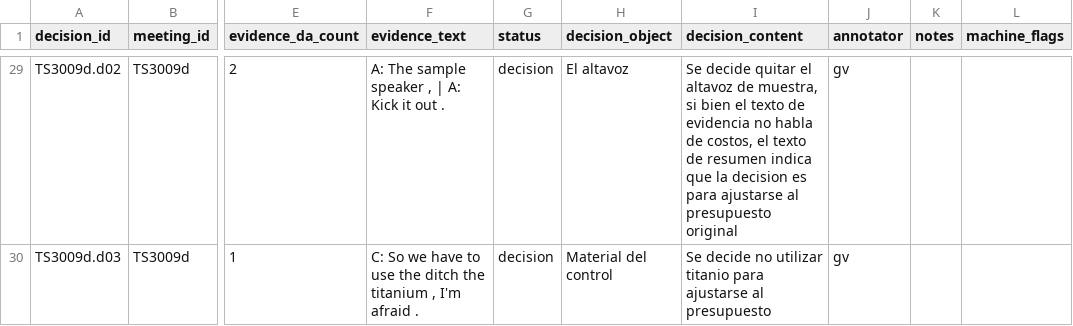
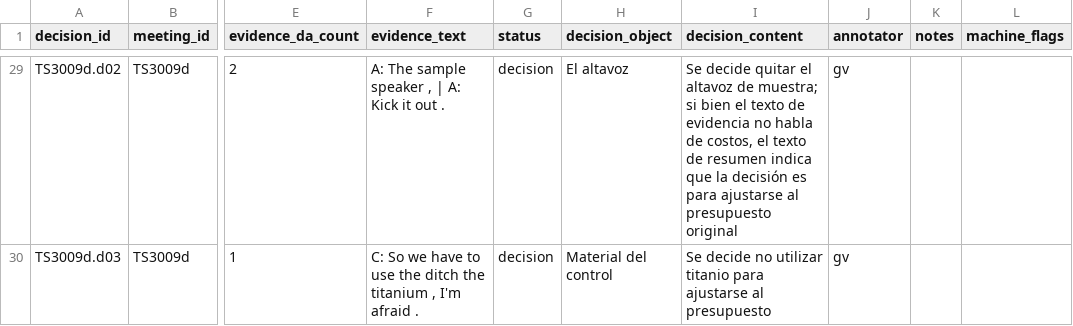
Before and after one commit to jasonssdev/mcd-afg, a CSV file: data/processed/decisions/TS3009.decisions.gv.csv, drawn as a sheet; only a part is shown, gaps mark what is left out; the diff covers the shown part only; the diff names each change by its address in the sheet, - before the commit and + after, or states it on an @@ line.

```diff
--- a/data/processed/decisions/TS3009.decisions.gv.csv
+++ b/data/processed/decisions/TS3009.decisions.gv.csv
-I29 (decision_content): …altavoz de muestra, si bien el texto de evidencia no habla de costos, el texto de resumen indica que la decision es para…
+I29 (decision_content): …altavoz de muestra; si bien el texto de evidencia no habla de costos, el texto de resumen indica que la decisión es para…
```
Also changed, not shown: 29 edited cells elsewhere in this file, data/processed/relations/TS3009.candidates.gv.csv.
